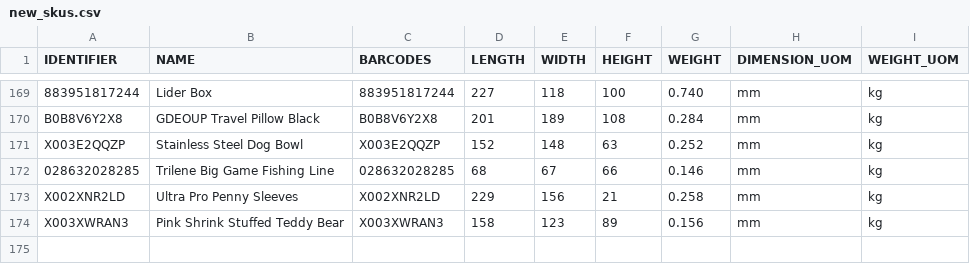
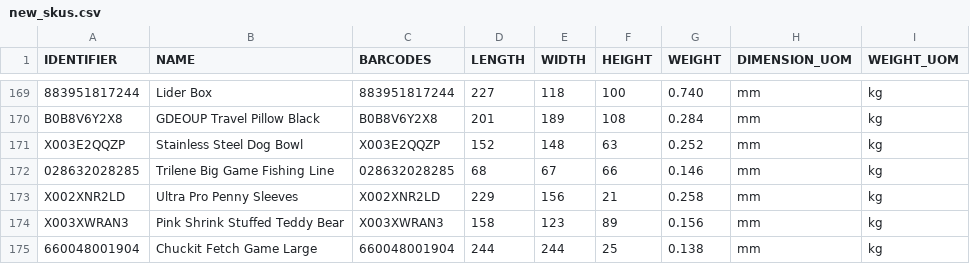
Before and after one commit to tanmayDhasade/sqa_scripts, a CSV file: new_skus.csv, drawn as a sheet; only a part is shown, gaps mark what is left out; the diff names each change by its address in the sheet, - before the commit and + after, or states it on an @@ line.

Commit message:
Update new_skus.csv

```diff
--- a/new_skus.csv
+++ b/new_skus.csv
+row 175: 660048001904 | Chuckit Fetch Game Large | 660048001904 | 244 | 244 | 25 | 0.138 | mm | kg
```
